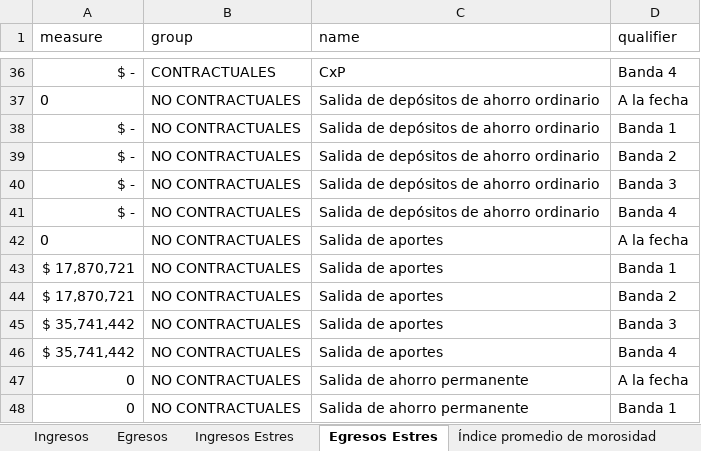
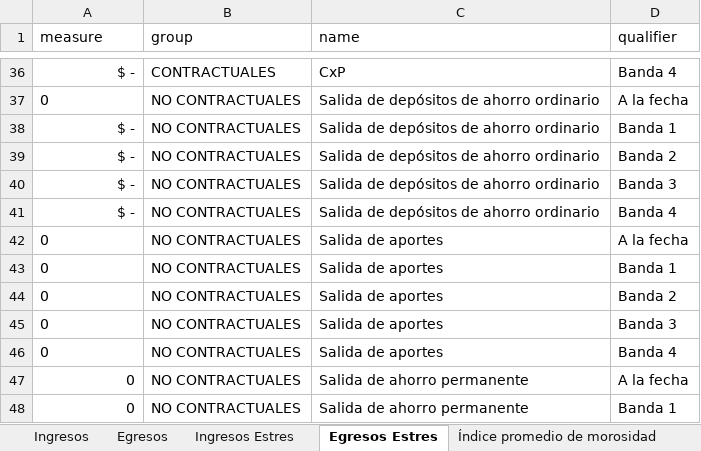
Before and after one commit to JuanDLCH/IRL-Python, an Excel workbook: planoirl.xlsm, sheet Egresos Estres, drawn as a sheet; only a part is shown, gaps mark what is left out; values as stored, in another font and other column widths than the file's, no borders; table styles not drawn; the diff names each change by its address in the sheet, - before the commit and + after, or states it on an @@ line.

```diff
--- a/planoirl.xlsm (sheet Egresos Estres)
+++ b/planoirl.xlsm (sheet Egresos Estres)
-A43:A44 (measure): $ 17,870,721
+A43:A44 (measure): 0
-A45:A46 (measure): $ 35,741,442
+A45:A46 (measure): 0
```
Also changed, not shown: sheet Salida de Aportes, sheet Salida de ahorro permanente, sheet Egresos, 3 other files.
